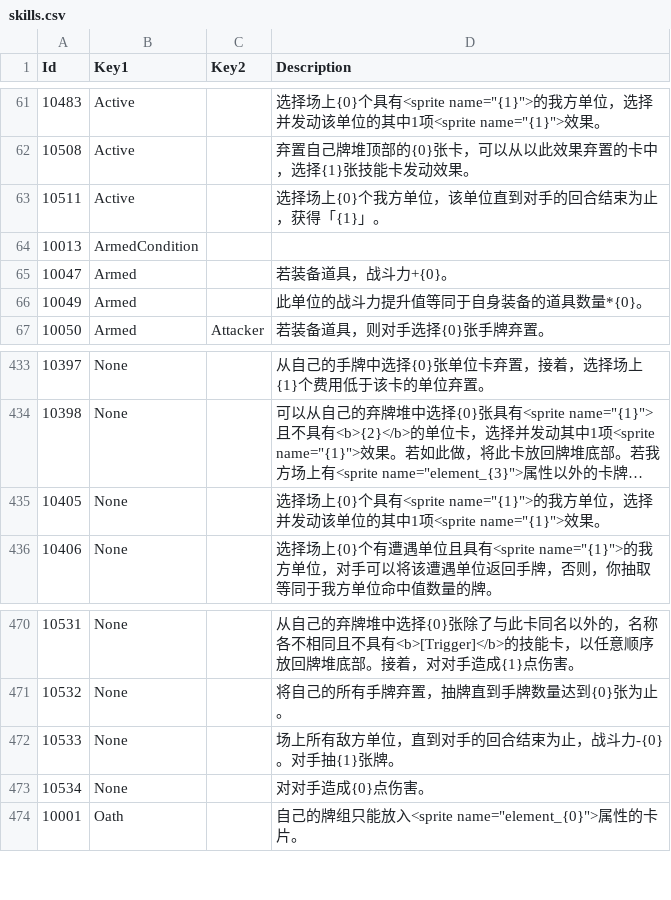
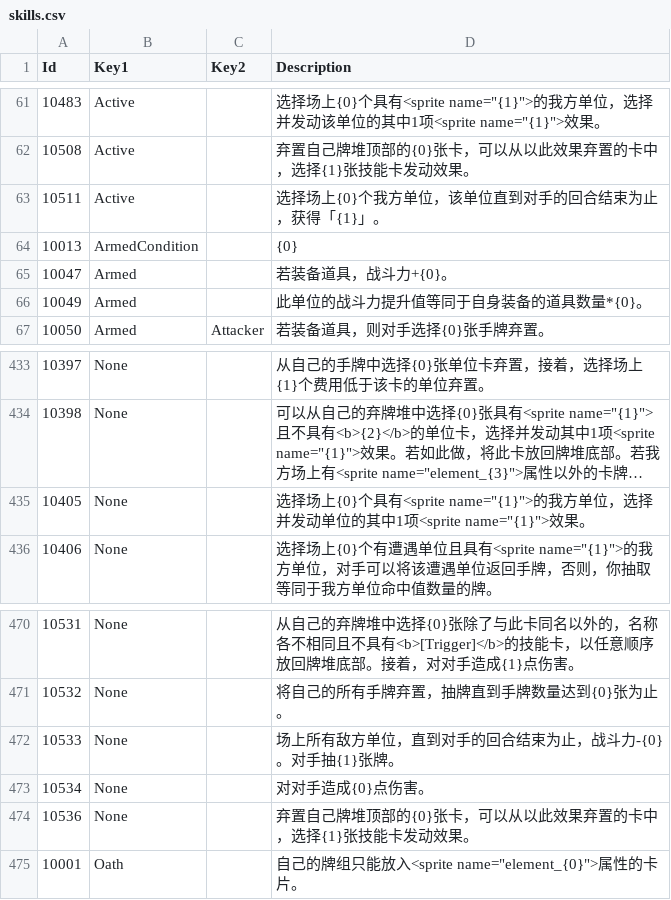
Before and after one commit to LanaryHan/NivelArenaDB, a CSV file: Assets/Resources/skills.csv, drawn as a sheet; only a part is shown, gaps mark what is left out; long unchanged cells end in …; the diff names each change by its address in the sheet, - before the commit and + after, or states it on an @@ line.

Commit message:
fix csv data

```diff
--- a/Assets/Resources/skills.csv
+++ b/Assets/Resources/skills.csv
-D64 (Description): (empty)
+D64 (Description): {0}
-D435 (Description): …择并发动该单位的其…
+D435 (Description): …择并发动单位的其…
+row 474: 10536 | None |  | 弃置自己牌堆顶部的{0}张卡，可以从以此效果弃置的卡中，选择{1}张技能卡发动效果。
```
Also changed, not shown: Assets/Resources/cards.csv, Assets/Resources/packs.csv.
